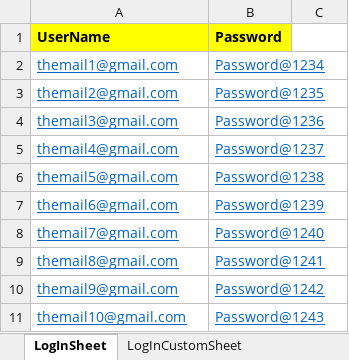
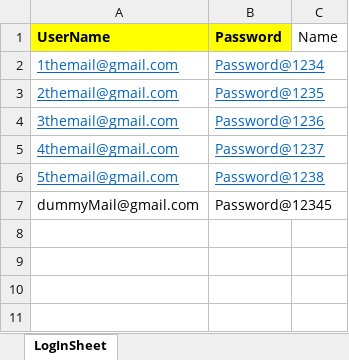
Before and after one commit to GOPICHAND1998-cse/Selenium_A19_Batch, an Excel workbook: target/test-classes/TestDataFolder/DemoWebShopExcelSheet.xlsx, sheet LogInSheet, drawn as a sheet; values as stored, in another font and other column widths than the file's, no borders; removed rows and columns are numbered as before the commit, all else as after; the diff names each change by its address in the sheet, - before the commit and + after, or states it on an @@ line.

```diff
--- a/target/test-classes/TestDataFolder/DemoWebShopExcelSheet.xlsx (sheet LogInSheet)
+++ b/target/test-classes/TestDataFolder/DemoWebShopExcelSheet.xlsx (sheet LogInSheet)
-sheet tab: LogInCustomSheet
-C1: (empty)
+C1: Name
-A2 (UserName): themail1@gmail.com
+A2 (UserName): 1themail@gmail.com
-A3 (UserName): themail2@gmail.com
+A3 (UserName): 2themail@gmail.com
-A4 (UserName): themail3@gmail.com
+A4 (UserName): 3themail@gmail.com
-A5 (UserName): themail4@gmail.com
+A5 (UserName): 4themail@gmail.com
-A6 (UserName): themail5@gmail.com
+A6 (UserName): 5themail@gmail.com
-row 7: themail6@gmail.com | Password@1239
-row 8: themail7@gmail.com | Password@1240
-row 9: themail8@gmail.com | Password@1241
-row 10: themail9@gmail.com | Password@1242
-A7 (UserName): themail10@gmail.com
+A7 (UserName): dummyMail@gmail.com
@@ A7:B7 underline: on → off, text colour: #0563C1 → black @@
-B7 (Password): Password@1243
+B7 (Password): Password@12345
```
Also changed, not shown: 5 other files.
